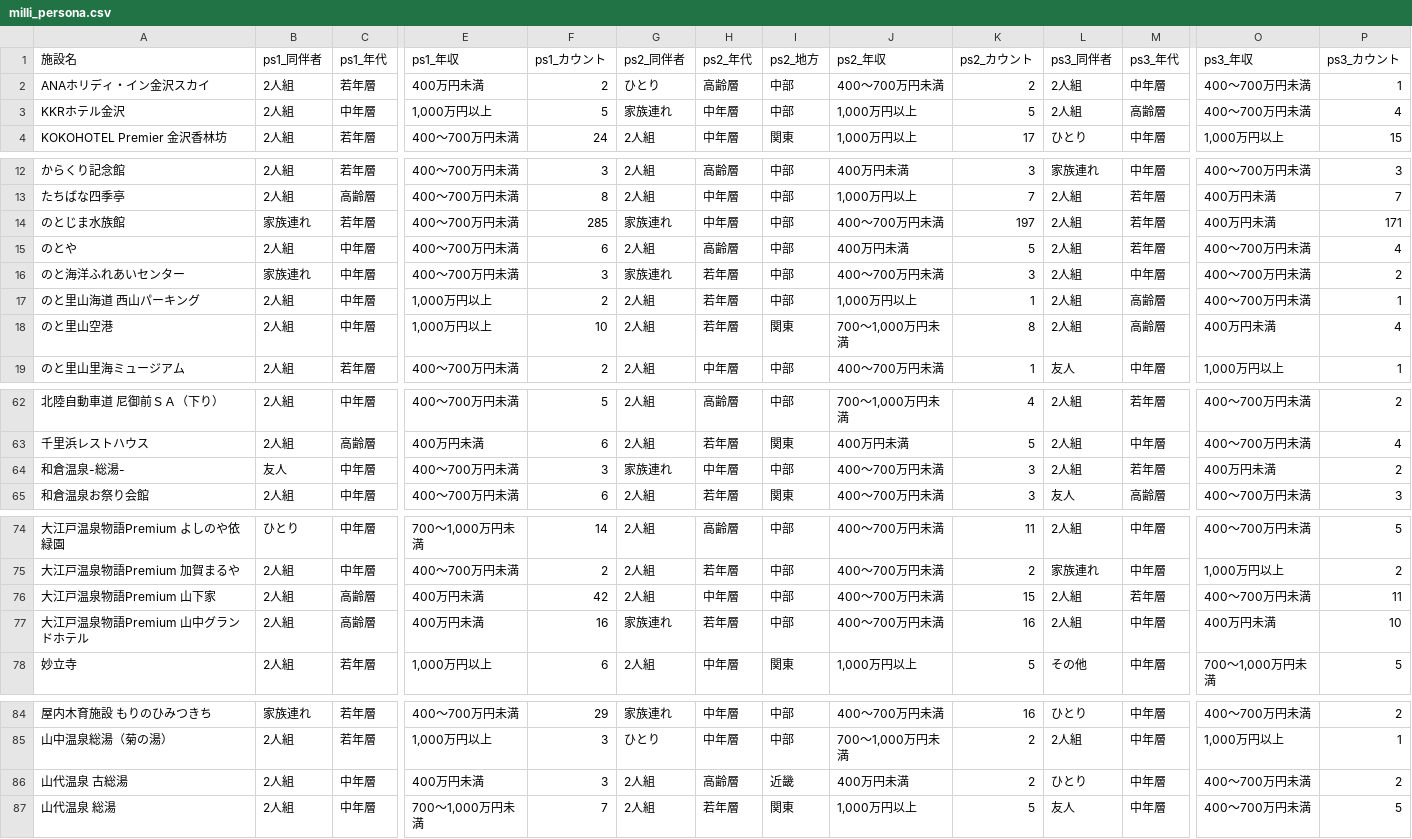
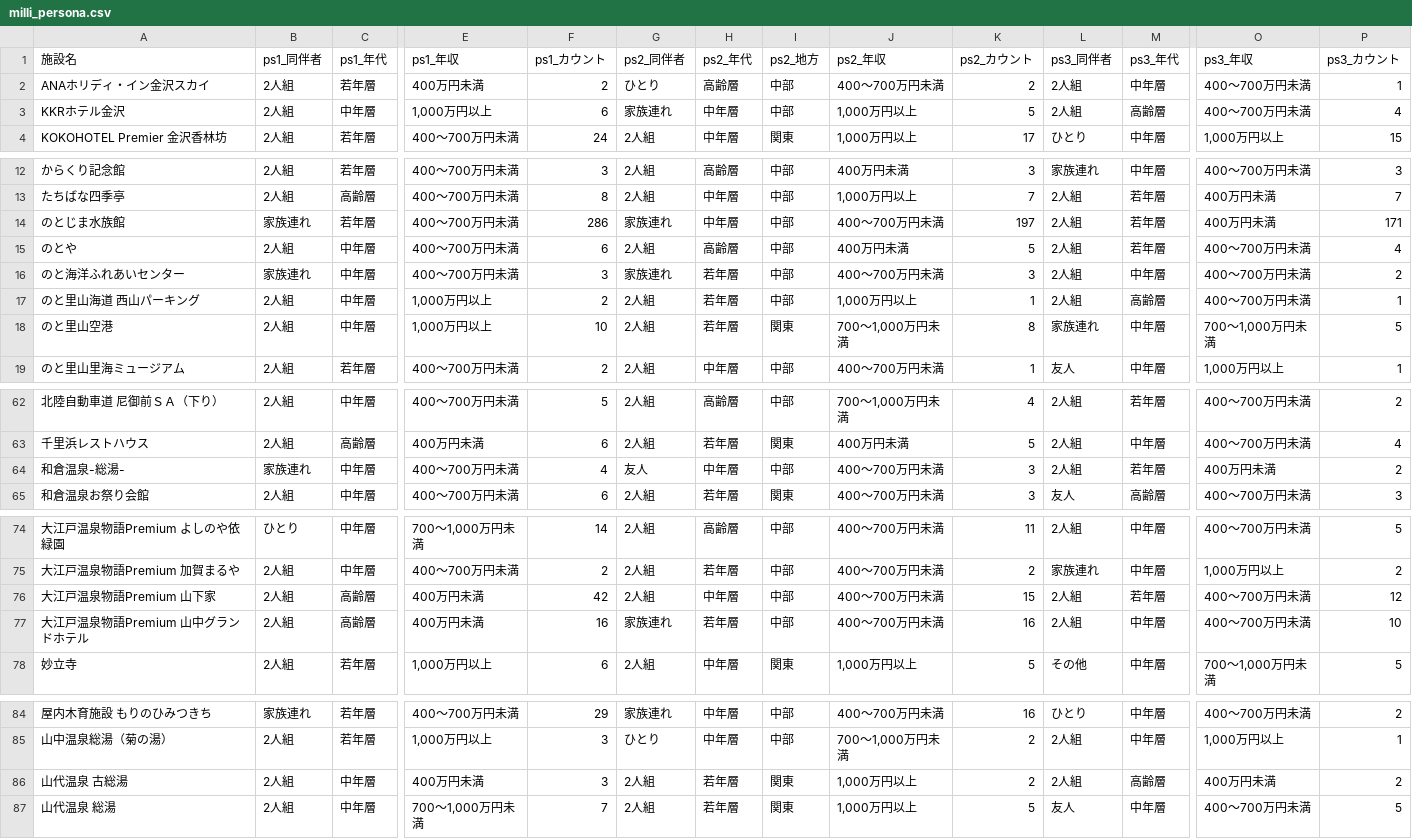
Before and after one commit to codefornoto/TIFO, a CSV file: ishikawa/milli_persona.csv, drawn as a sheet; only a part is shown, gaps mark what is left out; the diff covers the shown part only; the diff names each change by its address in the sheet, - before the commit and + after, or states it on an @@ line.

```diff
--- a/ishikawa/milli_persona.csv
+++ b/ishikawa/milli_persona.csv
-F3 (ps1_カウント): 5
+F3 (ps1_カウント): 6
-F14 (ps1_カウント): 285
+F14 (ps1_カウント): 286
-L18 (ps3_同伴者): 2人組
+L18 (ps3_同伴者): 家族連れ
-M18 (ps3_年代): 高齢層
+M18 (ps3_年代): 中年層
-O18 (ps3_年収): 400万円未満
+O18 (ps3_年収): 700～1,000万円未満
-P18 (ps3_カウント): 4
+P18 (ps3_カウント): 5
-B64 (ps1_同伴者): 友人
+B64 (ps1_同伴者): 家族連れ
-F64 (ps1_カウント): 3
+F64 (ps1_カウント): 4
-G64 (ps2_同伴者): 家族連れ
+G64 (ps2_同伴者): 友人
-P76 (ps3_カウント): 11
+P76 (ps3_カウント): 12
-O77 (ps3_年収): 400万円未満
+O77 (ps3_年収): 400～700万円未満
-H86 (ps2_年代): 高齢層
+H86 (ps2_年代): 若年層
-I86 (ps2_地方): 近畿
+I86 (ps2_地方): 関東
-J86 (ps2_年収): 400万円未満
+J86 (ps2_年収): 1,000万円以上
-L86 (ps3_同伴者): ひとり
+L86 (ps3_同伴者): 2人組
-M86 (ps3_年代): 中年層
+M86 (ps3_年代): 高齢層
-O86 (ps3_年収): 400～700万円未満
+O86 (ps3_年収): 400万円未満
```
Also changed, not shown: 1 edited cell elsewhere in this file, ishikawa/milli_score.csv, 1 other file.
